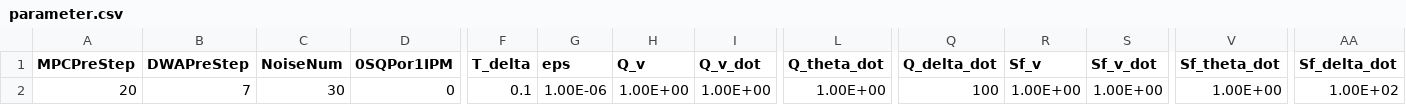
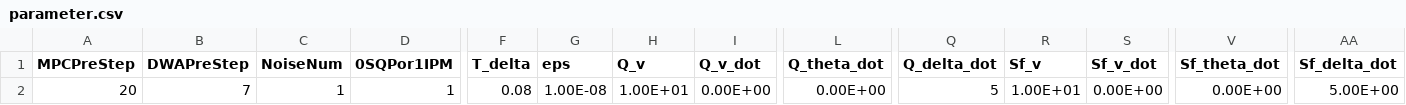
Before and after one commit to YusukeOi97/VehicleControlSim, a CSV file: Common/Prm_Setting/parameter.csv, drawn as a sheet; only a part is shown, gaps mark what is left out; the diff names each change by its address in the sheet, - before the commit and + after, or states it on an @@ line.

```diff
--- a/Common/Prm_Setting/parameter.csv
+++ b/Common/Prm_Setting/parameter.csv
-C2 (NoiseNum): 30
+C2 (NoiseNum): 1
-D2 (0SQPor1IPM): 0
+D2 (0SQPor1IPM): 1
-F2 (T_delta): 0.1
+F2 (T_delta): 0.08
-G2 (eps): 1.00E-06
+G2 (eps): 1.00E-08
-H2 (Q_v): 1.00E+00
+H2 (Q_v): 1.00E+01
-I2 (Q_v_dot): 1.00E+00
+I2 (Q_v_dot): 0.00E+00
-L2 (Q_theta_dot): 1.00E+00
+L2 (Q_theta_dot): 0.00E+00
-Q2 (Q_delta_dot): 100
+Q2 (Q_delta_dot): 5
-R2 (Sf_v): 1.00E+00
+R2 (Sf_v): 1.00E+01
-S2 (Sf_v_dot): 1.00E+00
+S2 (Sf_v_dot): 0.00E+00
-V2 (Sf_theta_dot): 1.00E+00
+V2 (Sf_theta_dot): 0.00E+00
-AA2 (Sf_delta_dot): 1.00E+02
+AA2 (Sf_delta_dot): 5.00E+00
```
Also changed, not shown: 10 other files.
